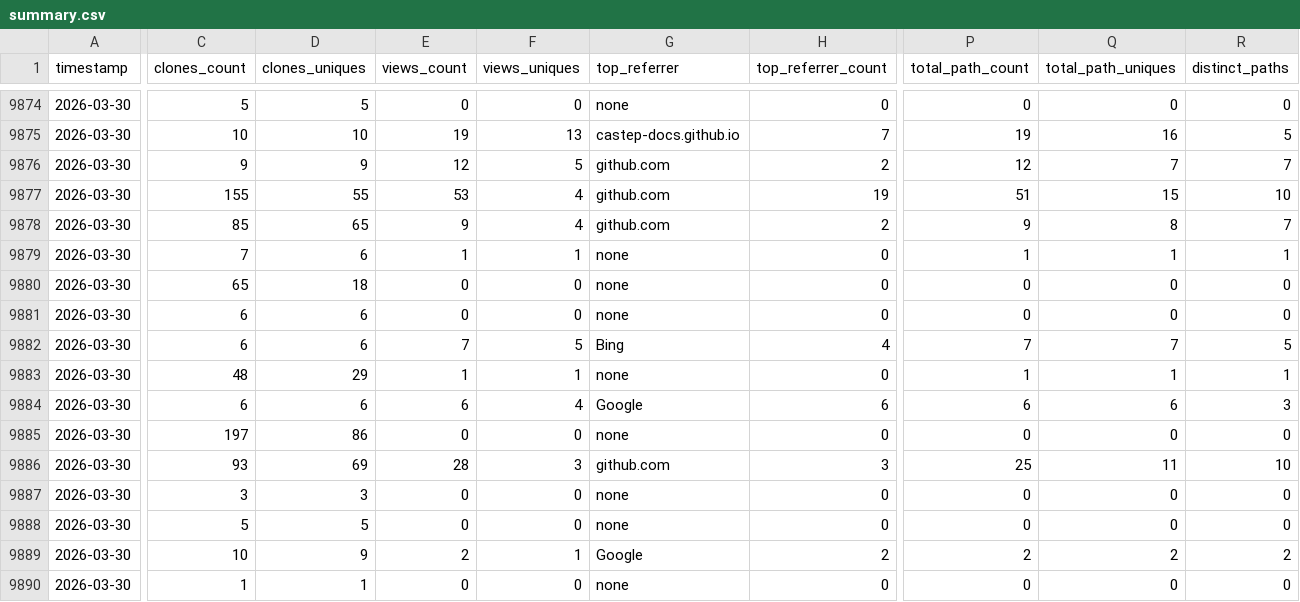
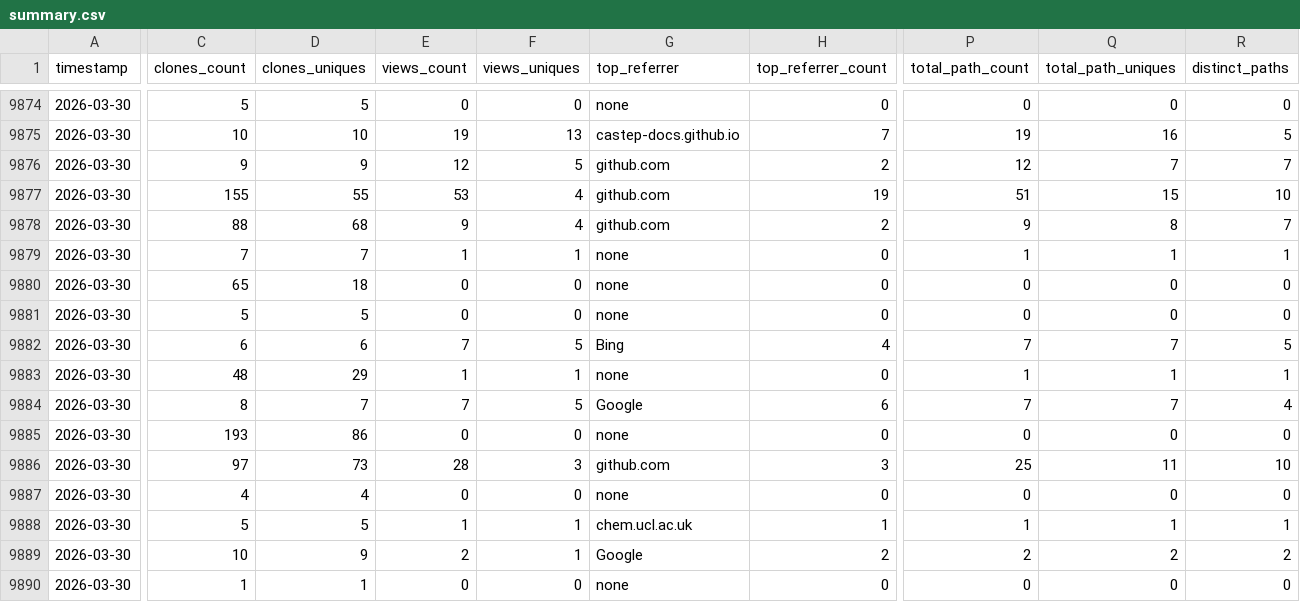
Before and after one commit to CCP-NC/metrics, a CSV file: traffic-stats/summary.csv, drawn as a sheet; only a part is shown, gaps mark what is left out; the diff covers the shown part only; the diff names each change by its address in the sheet, - before the commit and + after, or states it on an @@ line.

```diff
--- a/traffic-stats/summary.csv
+++ b/traffic-stats/summary.csv
-C9878 (clones_count): 85
+C9878 (clones_count): 88
-D9878 (clones_uniques): 65
+D9878 (clones_uniques): 68
-D9879 (clones_uniques): 6
+D9879 (clones_uniques): 7
-C9881 (clones_count): 6
+C9881 (clones_count): 5
-D9881 (clones_uniques): 6
+D9881 (clones_uniques): 5
-C9884 (clones_count): 6
+C9884 (clones_count): 8
-D9884 (clones_uniques): 6
+D9884 (clones_uniques): 7
-E9884 (views_count): 6
+E9884 (views_count): 7
-F9884 (views_uniques): 4
+F9884 (views_uniques): 5
-P9884 (total_path_count): 6
+P9884 (total_path_count): 7
-Q9884 (total_path_uniques): 6
+Q9884 (total_path_uniques): 7
-R9884 (distinct_paths): 3
+R9884 (distinct_paths): 4
-C9885 (clones_count): 197
+C9885 (clones_count): 193
-C9886 (clones_count): 93
+C9886 (clones_count): 97
-D9886 (clones_uniques): 69
+D9886 (clones_uniques): 73
-C9887 (clones_count): 3
+C9887 (clones_count): 4
-D9887 (clones_uniques): 3
+D9887 (clones_uniques): 4
-E9888 (views_count): 0
+E9888 (views_count): 1
-F9888 (views_uniques): 0
+F9888 (views_uniques): 1
-G9888 (top_referrer): none
+G9888 (top_referrer): chem.ucl.ac.uk
-H9888 (top_referrer_count): 0
+H9888 (top_referrer_count): 1
-P9888 (total_path_count): 0
+P9888 (total_path_count): 1
-Q9888 (total_path_uniques): 0
+Q9888 (total_path_uniques): 1
-R9888 (distinct_paths): 0
+R9888 (distinct_paths): 1
```
Also changed, not shown: 21 edited cells elsewhere in this file, 51 other files.
